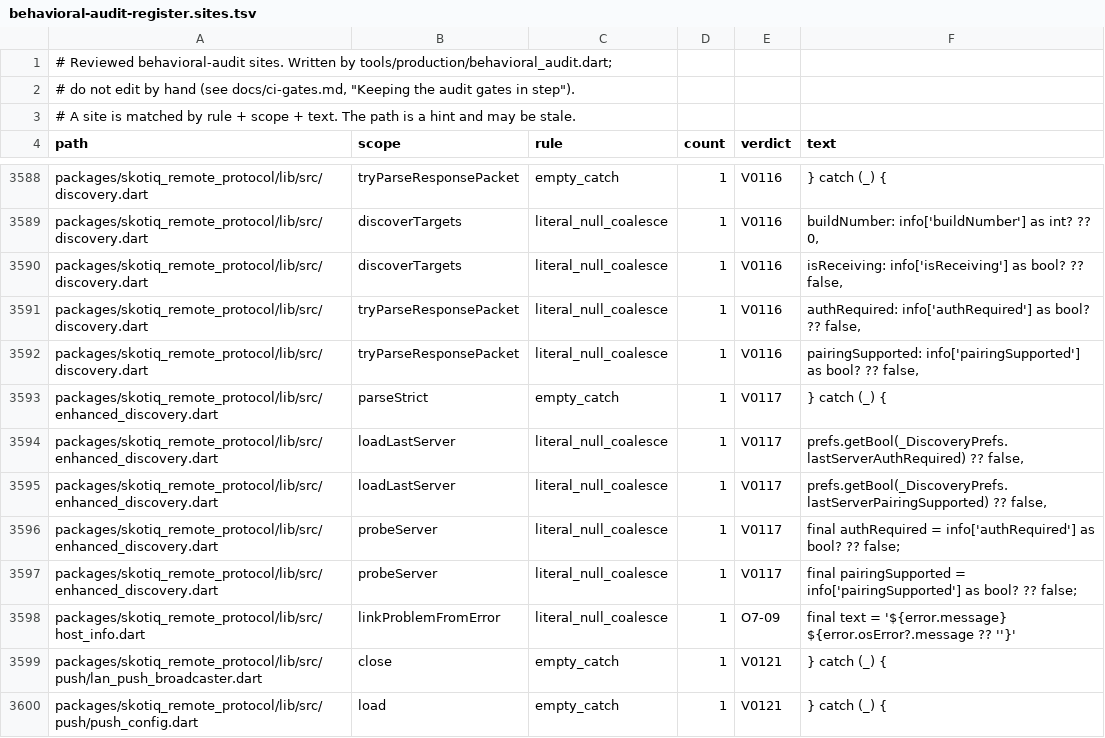
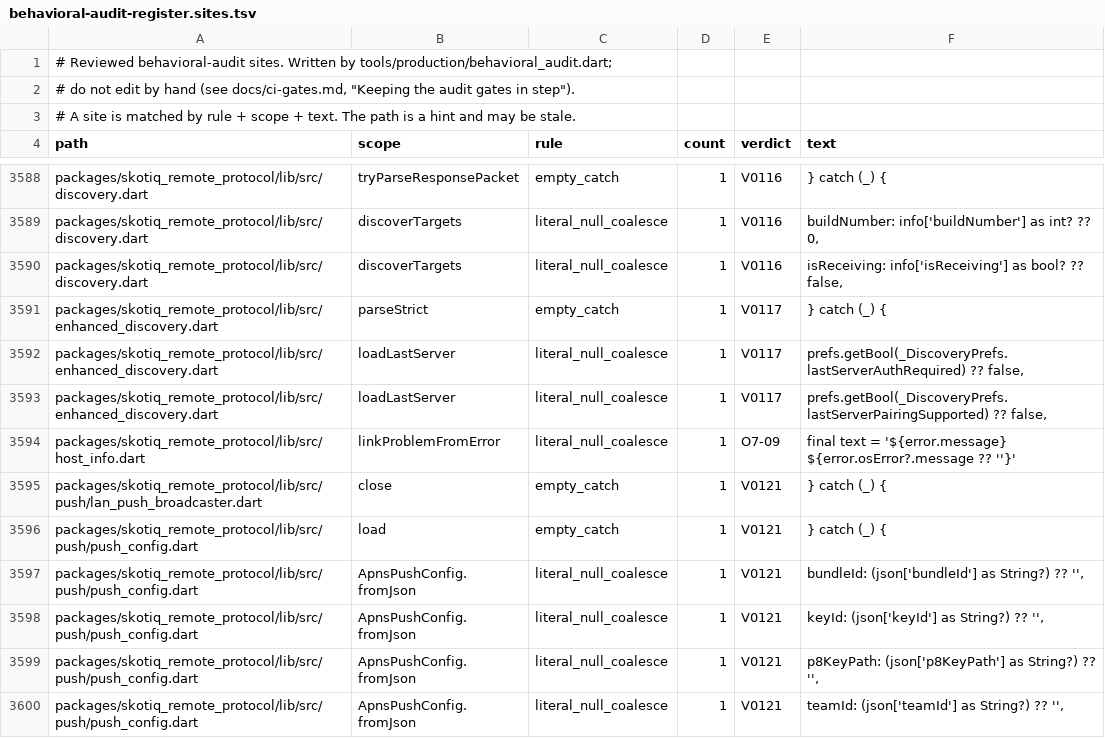
Before and after one commit to Scdouglas1999/Skotiq, a TSV file: docs/production-readiness/behavioral-audit-register.sites.tsv, drawn as a sheet; only a part is shown, gaps mark what is left out; the shorter side is filled out with more unchanged rows.

Commit message:
Sync audit gate inputs after the app roles merge

```diff
--- a/docs/production-readiness/behavioral-audit-register.sites.tsv
+++ b/docs/production-readiness/behavioral-audit-register.sites.tsv
@@ -3590,4 +3590,2 @@ packages/skotiq_remote_protocol/lib/src/discovery.dart	discoverTargets	literal_n
 packages/skotiq_remote_protocol/lib/src/discovery.dart	discoverTargets	literal_null_coalesce	1	V0116	isReceiving: info['isReceiving'] as bool? ?? false,
-packages/skotiq_remote_protocol/lib/src/discovery.dart	tryParseResponsePacket	literal_null_coalesce	1	V0116	authRequired: info['authRequired'] as bool? ?? false,
-packages/skotiq_remote_protocol/lib/src/discovery.dart	tryParseResponsePacket	literal_null_coalesce	1	V0116	pairingSupported: info['pairingSupported'] as bool? ?? false,
 packages/skotiq_remote_protocol/lib/src/enhanced_discovery.dart	parseStrict	empty_catch	1	V0117	} catch (_) {
@@ -3595,4 +3593,2 @@ packages/skotiq_remote_protocol/lib/src/enhanced_discovery.dart	loadLastServer	l
 packages/skotiq_remote_protocol/lib/src/enhanced_discovery.dart	loadLastServer	literal_null_coalesce	1	V0117	prefs.getBool(_DiscoveryPrefs.lastServerPairingSupported) ?? false,
-packages/skotiq_remote_protocol/lib/src/enhanced_discovery.dart	probeServer	literal_null_coalesce	1	V0117	final authRequired = info['authRequired'] as bool? ?? false;
-packages/skotiq_remote_protocol/lib/src/enhanced_discovery.dart	probeServer	literal_null_coalesce	1	V0117	final pairingSupported = info['pairingSupported'] as bool? ?? false;
 packages/skotiq_remote_protocol/lib/src/host_info.dart	linkProblemFromError	literal_null_coalesce	1	O7-09	final text = '${error.message} ${error.osError?.message ?? ''}'
```
